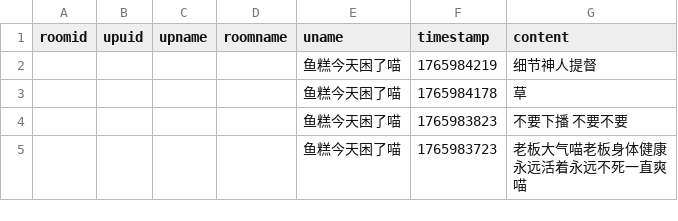
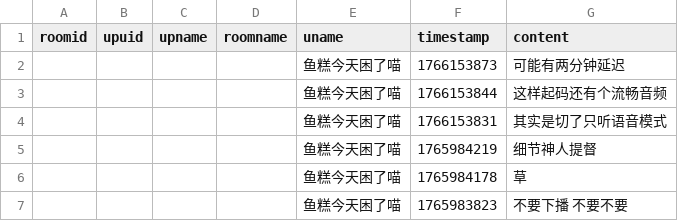
Before and after one commit to YurenHao0426/MuxianSexualRepressionHistory, a CSV file: livedanmu.csv, drawn as a sheet; only a part is shown; the shorter side is filled out with more unchanged rows; the diff names each change by its address in the sheet, - before the commit and + after, or states it on an @@ line.

```diff
--- a/livedanmu.csv
+++ b/livedanmu.csv
+row 2:  |  |  |  | 鱼糕今天困了喵 | 1766153873 | 可能有两分钟延迟
+row 3:  |  |  |  | 鱼糕今天困了喵 | 1766153844 | 这样起码还有个流畅音频
+row 4:  |  |  |  | 鱼糕今天困了喵 | 1766153831 | 其实是切了只听语音模式
```
